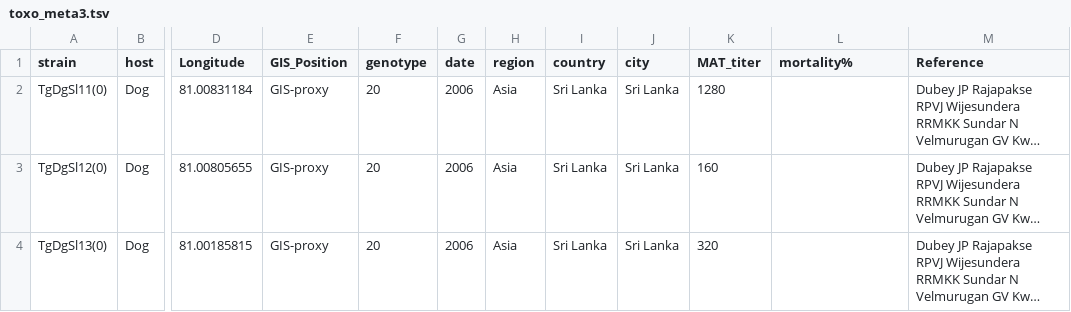
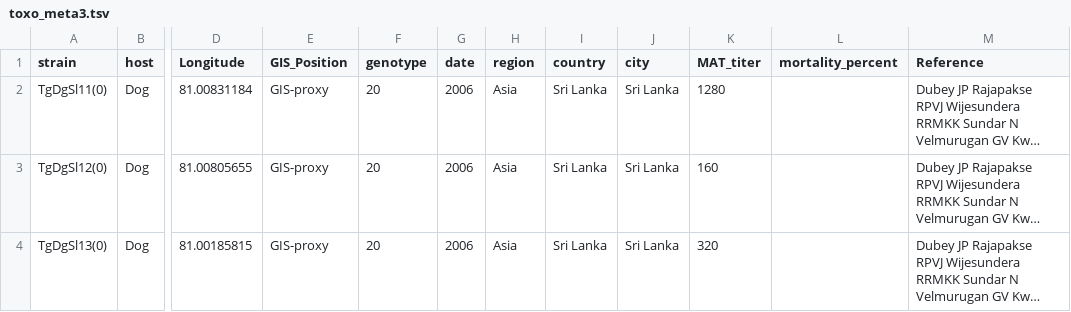
Before and after one commit to sachiramachandran/toxoplasma-gondii-analysis, a TSV file: zika-analysis/data/toxo_meta3.tsv, drawn as a sheet; only a part is shown, gaps mark what is left out; long unchanged cells end in …; the diff names each change by its address in the sheet, - before the commit and + after, or states it on an @@ line.

Commit message:
changing mortality percent title to add it as a key in auspice_config.JSON

```diff
--- a/zika-analysis/data/toxo_meta3.tsv
+++ b/zika-analysis/data/toxo_meta3.tsv
-L1: mortality%
+L1: mortality_percent
```
